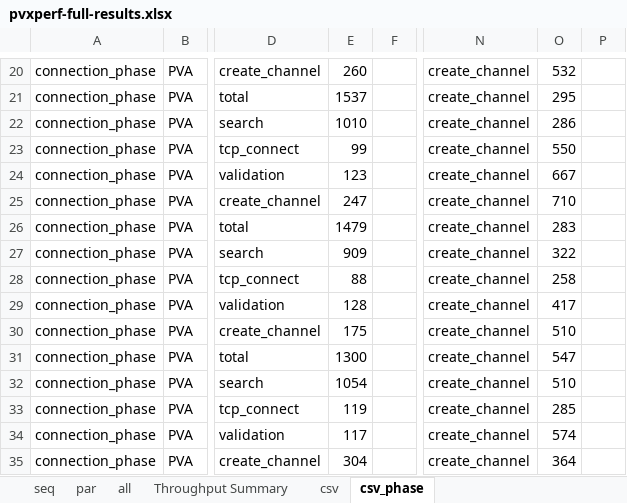
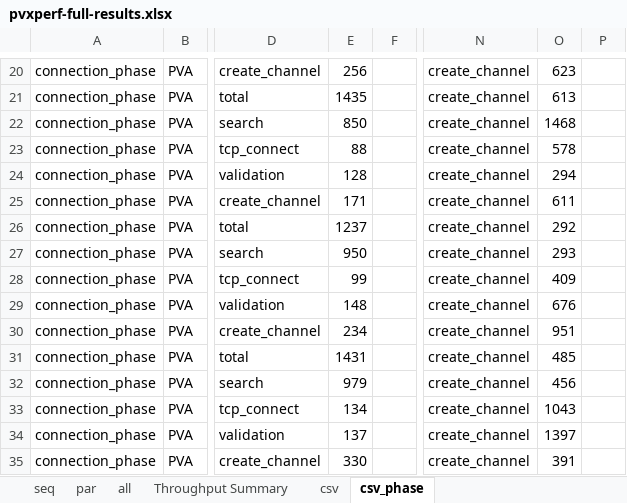
Before and after one commit to slac-epics/pvxs-cms, an Excel workbook: src/tools/pvxperf/pvxperf-full-results.xlsx, sheet csv_phase, drawn as a sheet; only a part is shown, gaps mark what is left out; values as stored, in another font and other column widths than the file's, no borders; the diff covers the shown part only; the diff names each change by its address in the sheet, - before the commit and + after, or states it on an @@ line.

Commit message:
Add `pvxperf-phases-delta-2.csv` results file for detailed benchmarking analysis across protocols.

```diff
--- a/src/tools/pvxperf/pvxperf-full-results.xlsx (sheet csv_phase)
+++ b/src/tools/pvxperf/pvxperf-full-results.xlsx (sheet csv_phase)
-E20: 260
+E20: 256
-O20: 532
+O20: 623
-E21: 1537
+E21: 1435
-O21: 295
+O21: 613
-E22: 1010
+E22: 850
-O22: 286
+O22: 1468
-E23: 99
+E23: 88
-O23: 550
+O23: 578
-E24: 123
+E24: 128
-O24: 667
+O24: 294
-E25: 247
+E25: 171
-O25: 710
+O25: 611
-E26: 1479
+E26: 1237
-O26: 283
+O26: 292
-E27: 909
+E27: 950
-O27: 322
+O27: 293
-E28: 88
+E28: 99
-O28: 258
+O28: 409
-E29: 128
+E29: 148
-O29: 417
+O29: 676
-E30: 175
+E30: 234
-O30: 510
+O30: 951
-E31: 1300
+E31: 1431
-O31: 547
+O31: 485
-E32: 1054
+E32: 979
-O32: 510
+O32: 456
-E33: 119
+E33: 134
-O33: 285
+O33: 1043
-E34: 117
+E34: 137
-O34: 574
+O34: 1397
-E35: 304
+E35: 330
-O35: 364
+O35: 391
```
Also changed, not shown: 1491 edited cells elsewhere in this sheet, sheet Connection Phase Timing, sheet Summary, sheet csv, charts or pictures, 10 other files.
